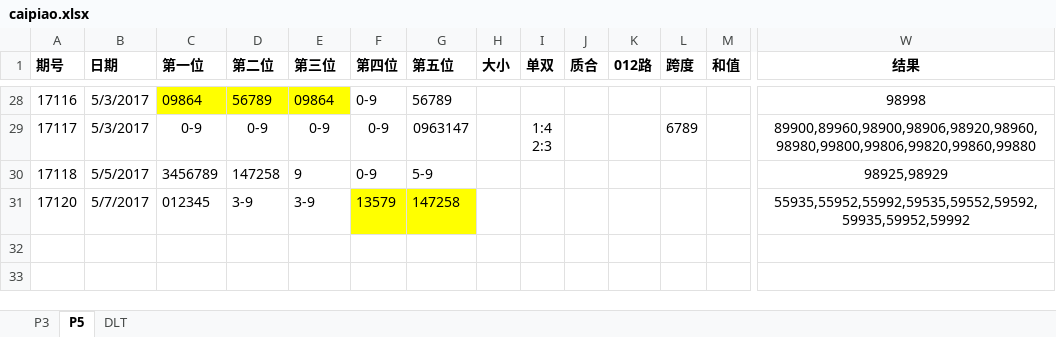
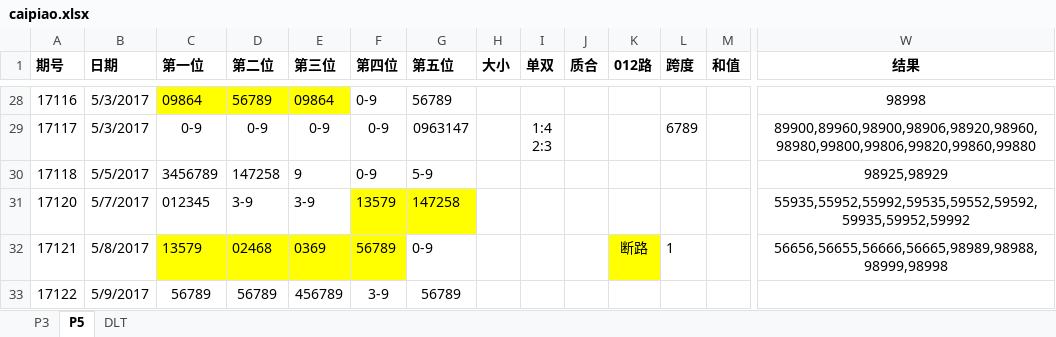
Before and after one commit to zhoubo8308/caipiao, an Excel workbook: caipiao.xlsx, sheet P5, drawn as a sheet; only a part is shown, gaps mark what is left out; values as stored, in another font and other column widths than the file's, no borders; rows hold the shown columns only; the diff names each change by its address in the sheet, - before the commit and + after, or states it on an @@ line.

```diff
--- a/caipiao.xlsx (sheet P5)
+++ b/caipiao.xlsx (sheet P5)
+row 32: 17121 | 5/8/2017 | 13579 | 02468 | 0369 | 56789 | 0-9 |  |  |  | 断路 | 1 |  | 56656,56655,56666,56665,98989,98988,98999,98998
+row 33: 17122 | 5/9/2017 | 56789 | 56789 | 456789 | 3-9 | 56789
```
Also changed, not shown: sheet DLT, sheet P3.
